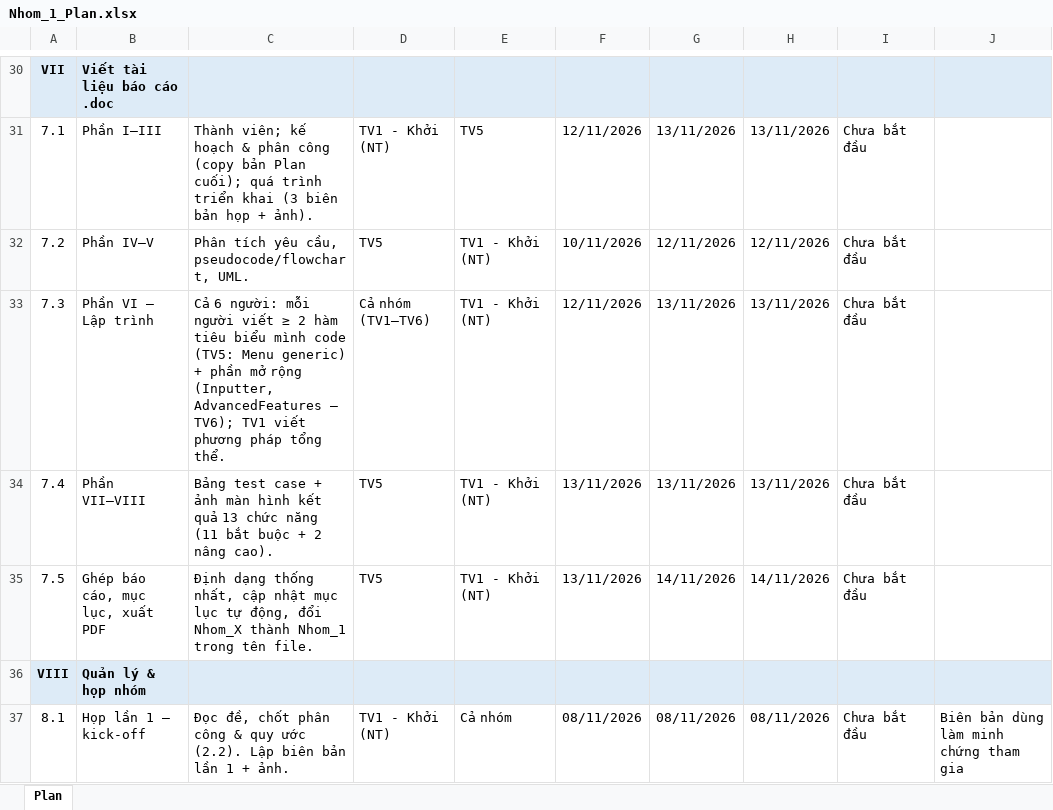
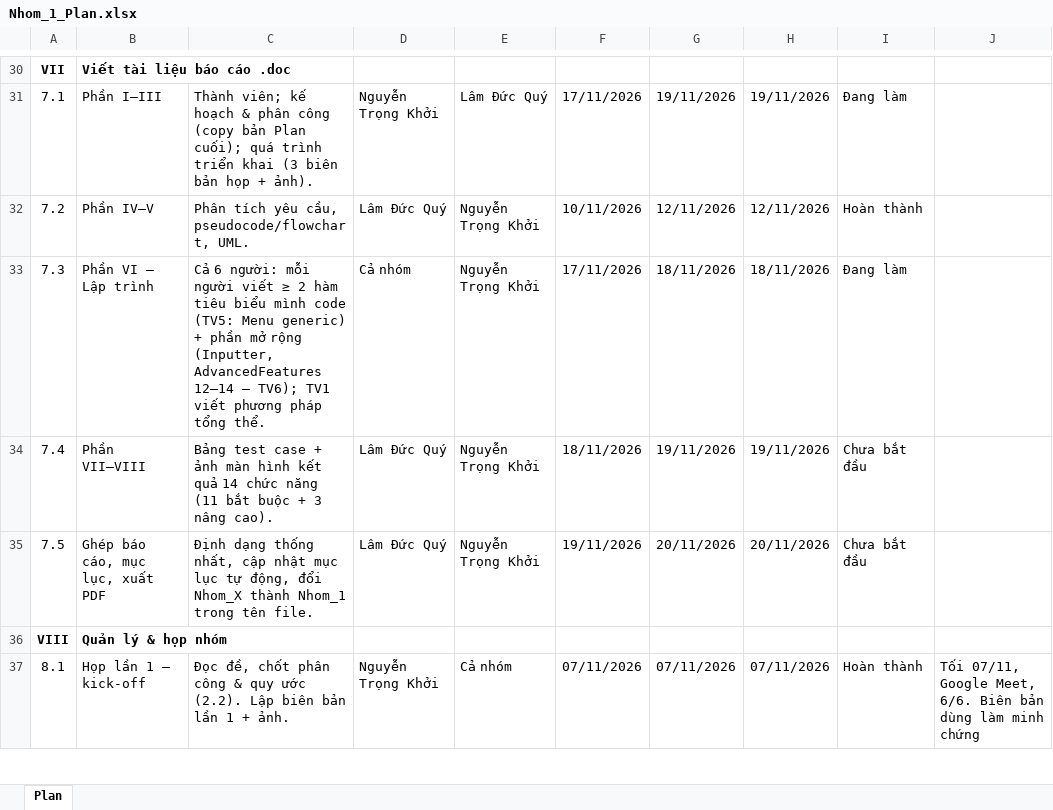
Before and after one commit to BUTnghiemtuc/LecturerPrj, an Excel workbook: Nhom_1_Plan.xlsx, sheet Plan, drawn as a sheet; only a part is shown, gaps mark what is left out; values as stored, in another font and other column widths than the file's, no borders; conditional formats not drawn; the diff covers the shown part only; the diff names each change by its address in the sheet, - before the commit and + after, or states it on an @@ line.

```diff
--- a/Nhom_1_Plan.xlsx (sheet Plan)
+++ b/Nhom_1_Plan.xlsx (sheet Plan)
-A30:J30 fill: #DDEBF7
+A30:J30 fill: none
-D31: TV1 - Khởi (NT)
+D31: Nguyễn Trọng Khởi
-E31: TV5
+E31: Lâm Đức Quý
-F31: 12/11/2026
+F31: 17/11/2026
-G31: 13/11/2026
+G31: 19/11/2026
-H31: 13/11/2026
+H31: 19/11/2026
-I31: Chưa bắt đầu
+I31: Đang làm
-D32: TV5
+D32: Lâm Đức Quý
-E32:E35: TV1 - Khởi (NT)
+E32:E35: Nguyễn Trọng Khởi
-I32: Chưa bắt đầu
+I32: Hoàn thành
-C33: …(Inputter, AdvancedFeatures – TV6);…
+C33: …(Inputter, AdvancedFeatures 12–14 – TV6);…
-D33: Cả nhóm (TV1–TV6)
+D33: Cả nhóm
-F33: 12/11/2026
+F33: 17/11/2026
-G33: 13/11/2026
+G33: 18/11/2026
-H33: 13/11/2026
+H33: 18/11/2026
-I33: Chưa bắt đầu
+I33: Đang làm
-C34: …kết quả 13 chức năng (11 bắt buộc + 2 nâng cao).
+C34: …kết quả 14 chức năng (11 bắt buộc + 3 nâng cao).
-D34:D35: TV5
+D34:D35: Lâm Đức Quý
-F34: 13/11/2026
+F34: 18/11/2026
-G34: 13/11/2026
+G34: 19/11/2026
-H34: 13/11/2026
+H34: 19/11/2026
-F35: 13/11/2026
+F35: 19/11/2026
-G35: 14/11/2026
+G35: 20/11/2026
-H35: 14/11/2026
+H35: 20/11/2026
-A36:J36 fill: #DDEBF7
+A36:J36 fill: none
-D37: TV1 - Khởi (NT)
+D37: Nguyễn Trọng Khởi
-F37: 08/11/2026
+F37: 07/11/2026
-G37: 08/11/2026
+G37: 07/11/2026
-H37: 08/11/2026
+H37: 07/11/2026
-I37: Chưa bắt đầu
+I37: Hoàn thành
-J37: Biên bản dùng làm minh chứng tham gia
+J37: Tối 07/11, Google Meet, 6/6. Biên bản dùng làm minh chứng
```
Also changed, not shown: 8 added rows, 145 edited cells and cell formats elsewhere in this sheet, 14 other files.
